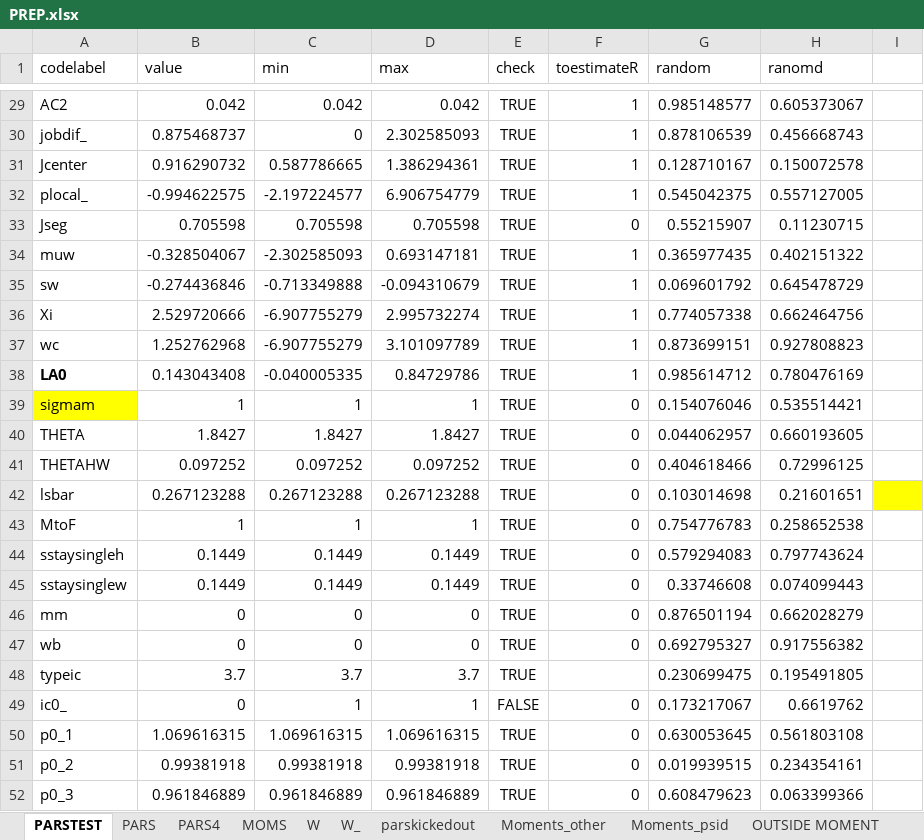
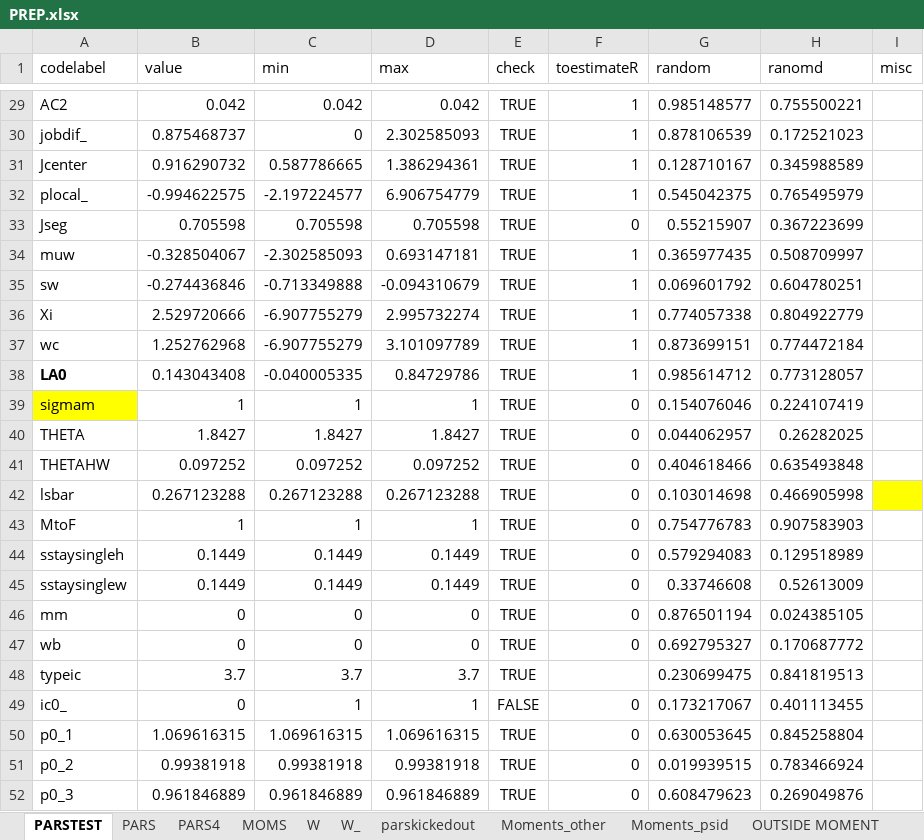
Before and after one commit to tranosov/JMP, an Excel workbook: input/PREP.xlsx, sheet PARSTEST, drawn as a sheet; only a part is shown, gaps mark what is left out; values as stored, in another font and other column widths than the file's, no borders; the diff covers the shown part only; the diff names each change by its address in the sheet, - before the commit and + after, or states it on an @@ line.

```diff
--- a/input/PREP.xlsx (sheet PARSTEST)
+++ b/input/PREP.xlsx (sheet PARSTEST)
-I1: (empty)
+I1: misc
-H29 (ranomd): 0.605373067
+H29 (ranomd): 0.755500221
-H30 (ranomd): 0.456668743
+H30 (ranomd): 0.172521023
-H31 (ranomd): 0.150072578
+H31 (ranomd): 0.345988589
-H32 (ranomd): 0.557127005
+H32 (ranomd): 0.765495979
-H33 (ranomd): 0.11230715
+H33 (ranomd): 0.367223699
-H34 (ranomd): 0.402151322
+H34 (ranomd): 0.508709997
-H35 (ranomd): 0.645478729
+H35 (ranomd): 0.604780251
-H36 (ranomd): 0.662464756
+H36 (ranomd): 0.804922779
-H37 (ranomd): 0.927808823
+H37 (ranomd): 0.774472184
-H38 (ranomd): 0.780476169
+H38 (ranomd): 0.773128057
-H39 (ranomd): 0.535514421
+H39 (ranomd): 0.224107419
-H40 (ranomd): 0.660193605
+H40 (ranomd): 0.26282025
-H41 (ranomd): 0.72996125
+H41 (ranomd): 0.635493848
-H42 (ranomd): 0.21601651
+H42 (ranomd): 0.466905998
-H43 (ranomd): 0.258652538
+H43 (ranomd): 0.907583903
-H44 (ranomd): 0.797743624
+H44 (ranomd): 0.129518989
-H45 (ranomd): 0.074099443
+H45 (ranomd): 0.52613009
-H46 (ranomd): 0.662028279
+H46 (ranomd): 0.024385105
-H47 (ranomd): 0.917556382
+H47 (ranomd): 0.170687772
-H48 (ranomd): 0.195491805
+H48 (ranomd): 0.841819513
-H49 (ranomd): 0.6619762
+H49 (ranomd): 0.401113455
-H50 (ranomd): 0.561803108
+H50 (ranomd): 0.845258804
-H51 (ranomd): 0.234354161
+H51 (ranomd): 0.783466924
-H52 (ranomd): 0.063399366
+H52 (ranomd): 0.269049876
```
Also changed, not shown: 27 edited cells elsewhere in this sheet.
